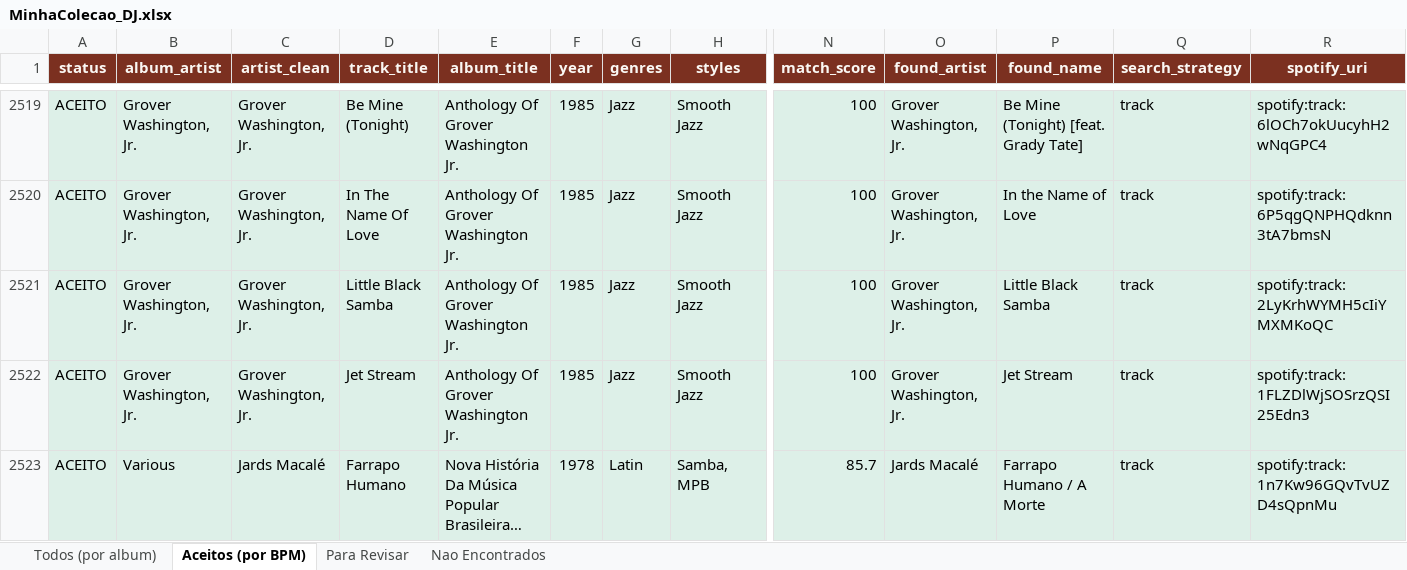
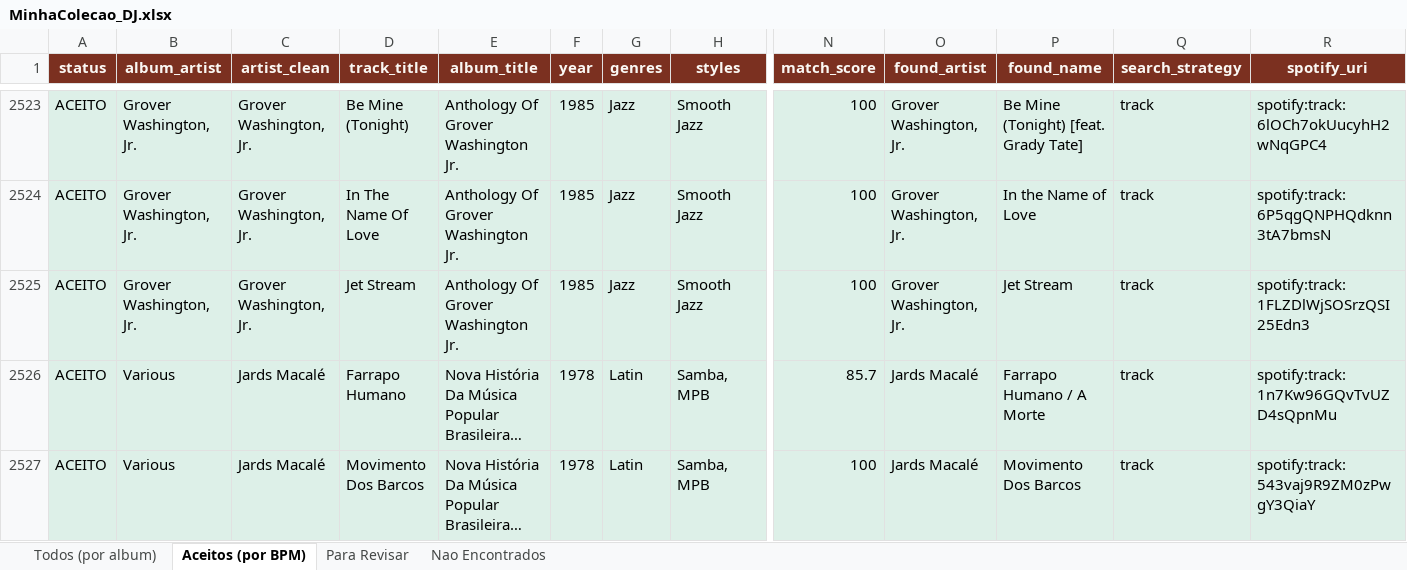
Before and after one commit to amsa2diop/colecaovinil, an Excel workbook: MinhaColecao_DJ.xlsx, sheet Aceitos (por BPM), drawn as a sheet; only a part is shown, gaps mark what is left out; the shorter side is filled out with more unchanged rows; long unchanged cells end in …; values as stored, in another font and other column widths than the file's, no borders; removed rows and columns are numbered as before the commit, all else as after; rows hold the shown columns only; the diff covers the shown part only; the diff names each change by its address in the sheet, - before the commit and + after, or states it on an @@ line.

```diff
--- a/MinhaColecao_DJ.xlsx (sheet Aceitos (por BPM))
+++ b/MinhaColecao_DJ.xlsx (sheet Aceitos (por BPM))
-row 2521: ACEITO | Grover Washington, Jr. | Grover Washington, Jr. | Little Black Samba | Anthology Of Grover Washington Jr. | 1985 | Jazz | Smooth Jazz | 100 | Grover Washington, Jr. | Little Black Samba | track | spotify:track:2LyKrhWYMH5cIiYMXMKoQC
```
Also changed, not shown: 4 added rows, 3 removed rows, 1181 moved rows and 21 edited cells elsewhere in this sheet, sheet Todos (por album), 4 other files.
